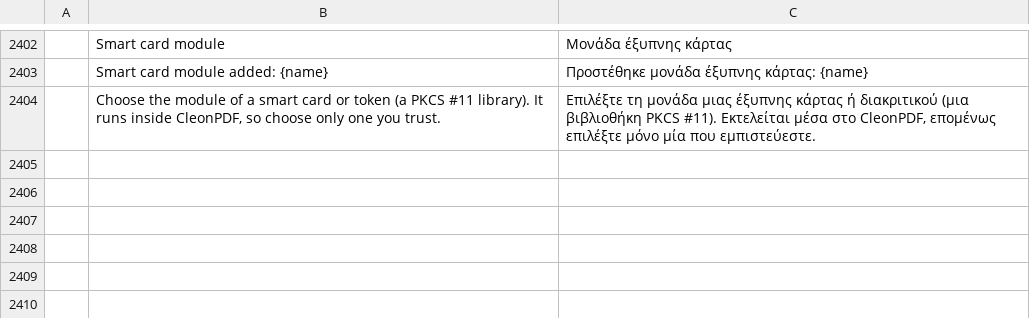
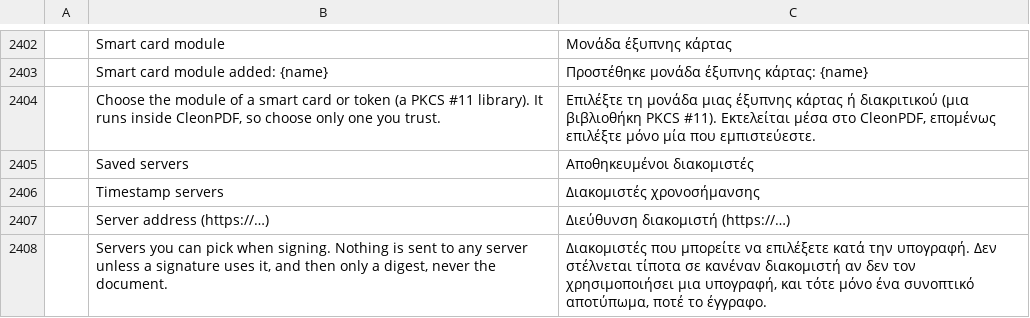
Before and after one commit to kristianrama/cleonpdf, a TSV file: crates/ui-egui/src/i18n/el.tsv, drawn as a sheet; only a part is shown, gaps mark what is left out; the diff names each change by its address in the sheet, - before the commit and + after, or states it on an @@ line.

```diff
--- a/crates/ui-egui/src/i18n/el.tsv
+++ b/crates/ui-egui/src/i18n/el.tsv
+row 2405:  | Saved servers | Αποθηκευμένοι διακομιστές
+row 2406:  | Timestamp servers | Διακομιστές χρονοσήμανσης
+row 2407:  | Server address (https://…) | Διεύθυνση διακομιστή (https://…)
+row 2408:  | Servers you can pick when signing. Nothing is sent to any server unless a signature uses it, and then only a digest, never the document. | Διακομιστές που μπορείτε να επιλέξετε κατά την υπογραφή. Δεν στέλνεται τίποτα σε κανέναν διακομιστή αν δεν τον χρησιμοποιήσει μια υπογραφή, και τότε μόνο ένα συνοπτικό αποτύπωμα, ποτέ το έγγραφο.
```
Also changed, not shown: crates/ui-egui/src/i18n/bg.tsv, crates/ui-egui/src/i18n/kk.tsv, 27 other files.
